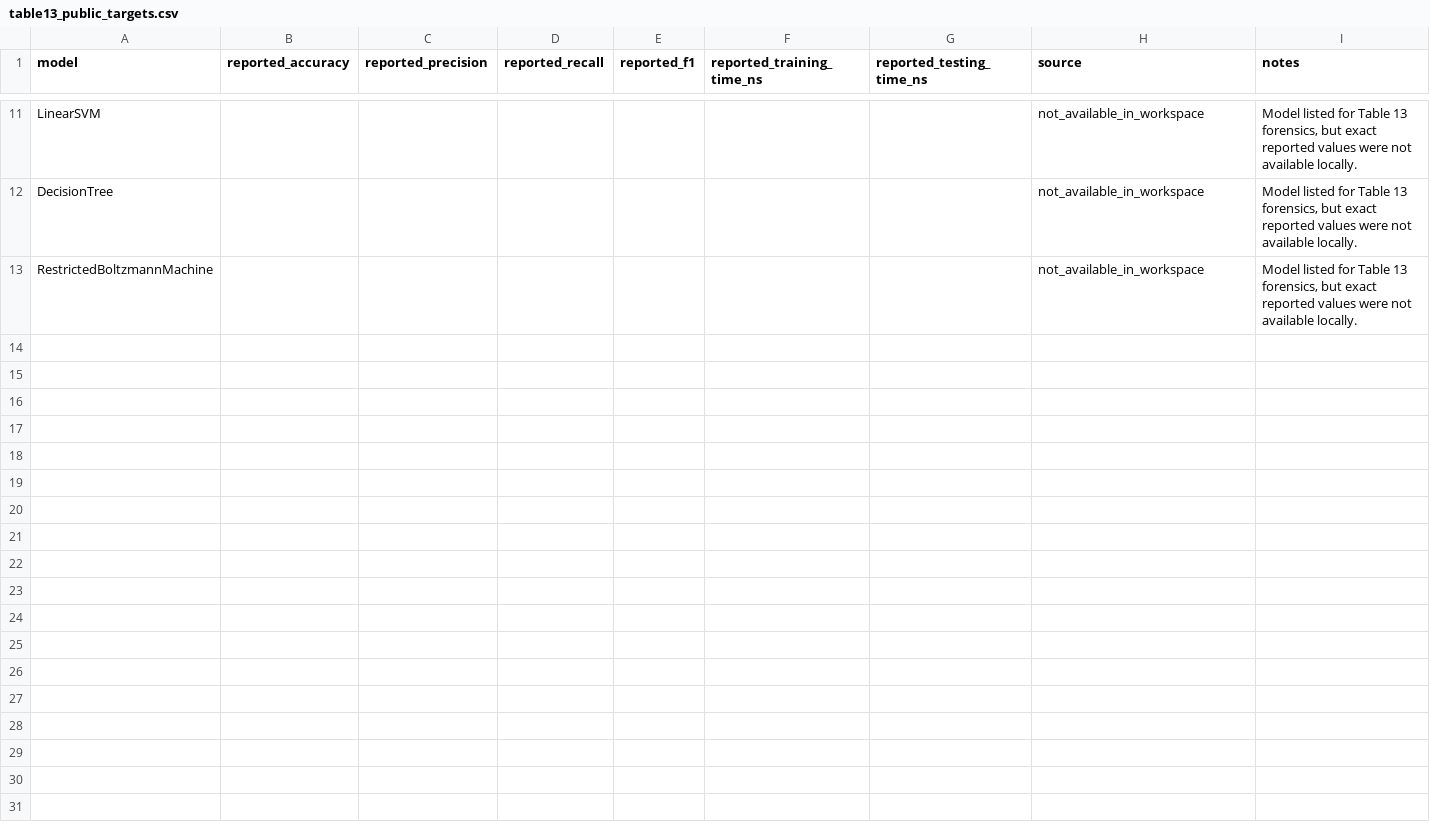
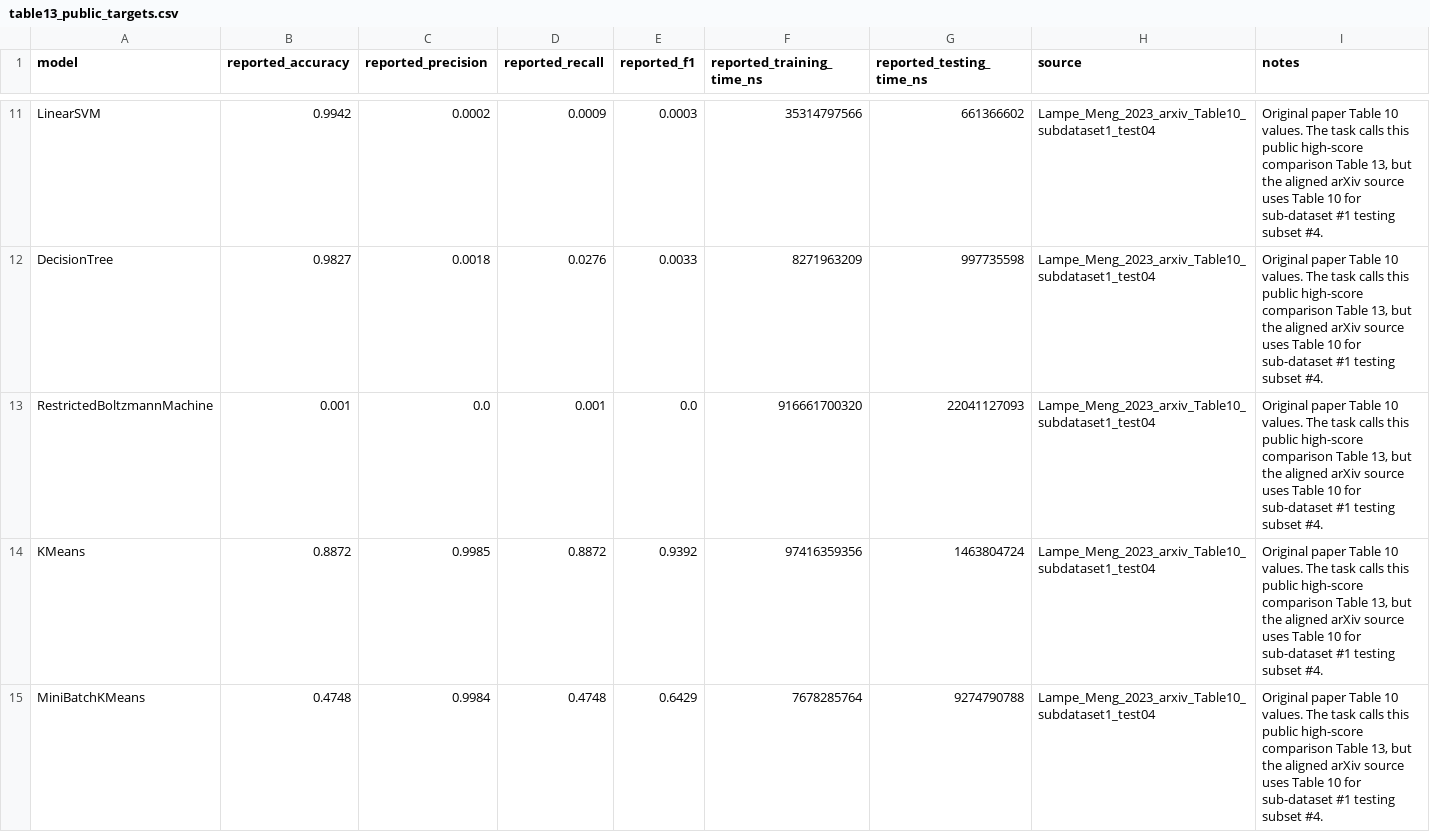
Before and after one commit to Hecker986/VIDS, a CSV file: results/table13_metric_forensics/tables/table13_public_targets.csv, drawn as a sheet; only a part is shown, gaps mark what is left out; the diff covers the shown part only; the diff names each change by its address in the sheet, - before the commit and + after, or states it on an @@ line.

Commit message:
Compare original CT&T paper metrics against corrected test04 benchmark

```diff
--- a/results/table13_metric_forensics/tables/table13_public_targets.csv
+++ b/results/table13_metric_forensics/tables/table13_public_targets.csv
-B11 (reported_accuracy): (empty)
+B11 (reported_accuracy): 0.9942
-C11 (reported_precision): (empty)
+C11 (reported_precision): 0.0002
-D11 (reported_recall): (empty)
+D11 (reported_recall): 0.0009
-E11 (reported_f1): (empty)
+E11 (reported_f1): 0.0003
-F11 (reported_training_time_ns): (empty)
+F11 (reported_training_time_ns): 35314797566
-G11 (reported_testing_time_ns): (empty)
+G11 (reported_testing_time_ns): 661366602
-H11:H13 (source): not_available_in_workspace
+H11:H13 (source): Lampe_Meng_2023_arxiv_Table10_subdataset1_test04
-I11:I13 (notes): Model listed for Table 13 forensics, but exact reported values were not available locally.
+I11:I13 (notes): Original paper Table 10 values. The task calls this public high-score comparison Table 13, but the aligned arXiv source uses Table 10 for sub-dataset #1 testing subset #4.
-B12 (reported_accuracy): (empty)
+B12 (reported_accuracy): 0.9827
-C12 (reported_precision): (empty)
+C12 (reported_precision): 0.0018
-D12 (reported_recall): (empty)
+D12 (reported_recall): 0.0276
-E12 (reported_f1): (empty)
+E12 (reported_f1): 0.0033
-F12 (reported_training_time_ns): (empty)
+F12 (reported_training_time_ns): 8271963209
-G12 (reported_testing_time_ns): (empty)
+G12 (reported_testing_time_ns): 997735598
-B13 (reported_accuracy): (empty)
+B13 (reported_accuracy): 0.001
-C13 (reported_precision): (empty)
+C13 (reported_precision): 0.0
-D13 (reported_recall): (empty)
+D13 (reported_recall): 0.001
-E13 (reported_f1): (empty)
+E13 (reported_f1): 0.0
-F13 (reported_training_time_ns): (empty)
+F13 (reported_training_time_ns): 916661700320
-G13 (reported_testing_time_ns): (empty)
+G13 (reported_testing_time_ns): 22041127093
+row 14: KMeans | 0.8872 | 0.9985 | 0.8872 | 0.9392 | 97416359356 | 1463804724 | Lampe_Meng_2023_arxiv_Table10_subdataset1_test04 | Original paper Table 10 values. The task calls this public high-score comparison Table 13, but the aligned arXiv source uses Table 10 for sub-dataset #1 testing subset #4.
+row 15: MiniBatchKMeans | 0.4748 | 0.9984 | 0.4748 | 0.6429 | 7678285764 | 9274790788 | Lampe_Meng_2023_arxiv_Table10_subdataset1_test04 | Original paper Table 10 values. The task calls this public high-score comparison Table 13, but the aligned arXiv source uses Table 10 for sub-dataset #1 testing subset #4.
```
Also changed, not shown: 72 edited cells elsewhere in this file, results/table13_metric_forensics/tables/cluster_mapping_sensitivity.csv, 18 other files.
